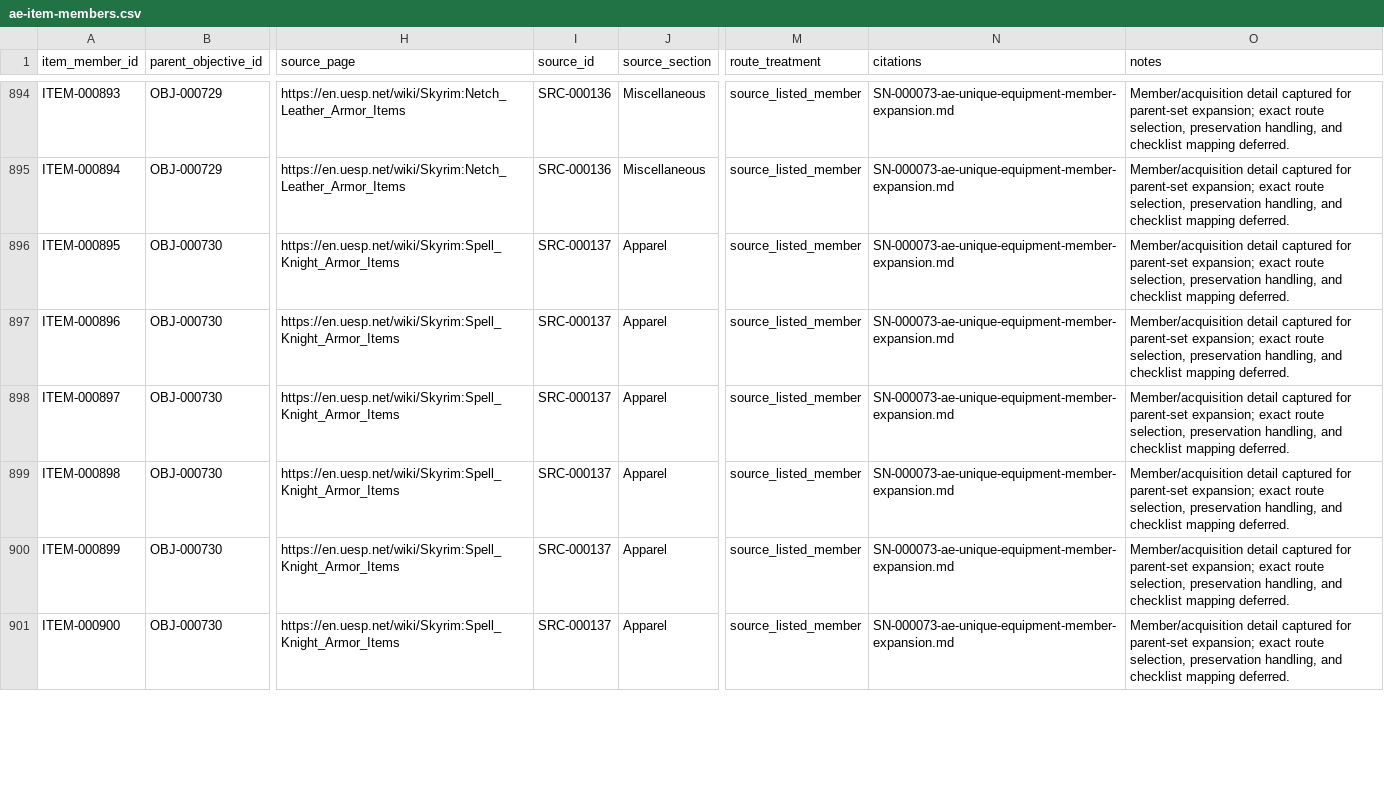
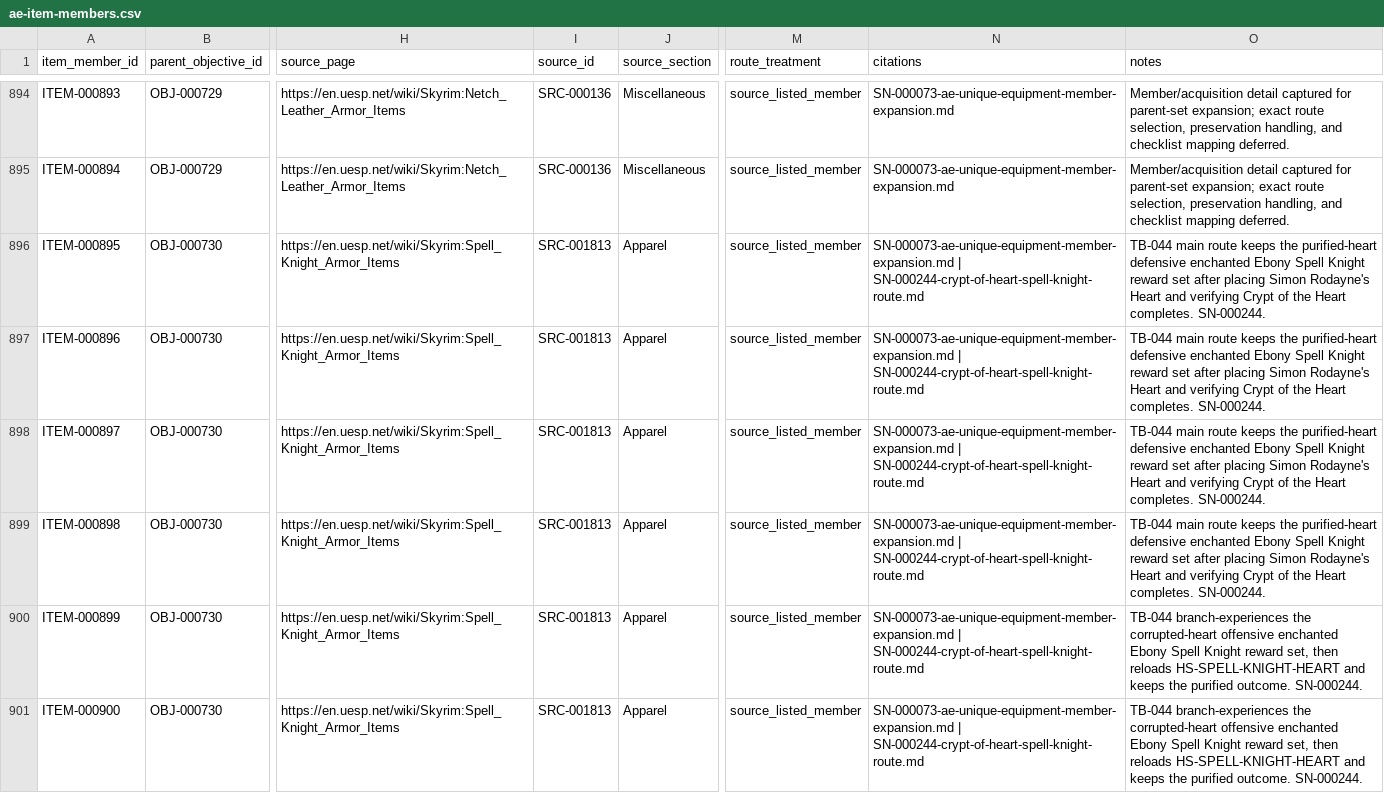
Before and after one commit to Azgerod/dragonborns-ledger, a CSV file: data/items/ae-item-members.csv, drawn as a sheet; only a part is shown, gaps mark what is left out; the diff covers the shown part only; the diff names each change by its address in the sheet, - before the commit and + after, or states it on an @@ line.

```diff
--- a/data/items/ae-item-members.csv
+++ b/data/items/ae-item-members.csv
-I896:I901 (source_id): SRC-000137
+I896:I901 (source_id): SRC-001813
-N896:N901 (citations): SN-000073-ae-unique-equipment-member-expansion.md
+N896:N901 (citations): SN-000073-ae-unique-equipment-member-expansion.md | SN-000244-crypt-of-heart-spell-knight-route.md
-O896:O899 (notes): Member/acquisition detail captured for parent-set expansion; exact route selection, preservation handling, and checklist mapping deferred.
+O896:O899 (notes): TB-044 main route keeps the purified-heart defensive enchanted Ebony Spell Knight reward set after placing Simon Rodayne's Heart and verifying Crypt of the Heart completes. SN-000244.
-O900:O901 (notes): Member/acquisition detail captured for parent-set expansion; exact route selection, preservation handling, and checklist mapping deferred.
+O900:O901 (notes): TB-044 branch-experiences the corrupted-heart offensive enchanted Ebony Spell Knight reward set, then reloads HS-SPELL-KNIGHT-HEART and keeps the purified outcome. SN-000244.
```
Also changed, not shown: 99 edited cells elsewhere in this file, data/books/book-document-locations.csv, data/guide-coverage/main-guide-v1-objective-final-status.csv, 52 other files.
